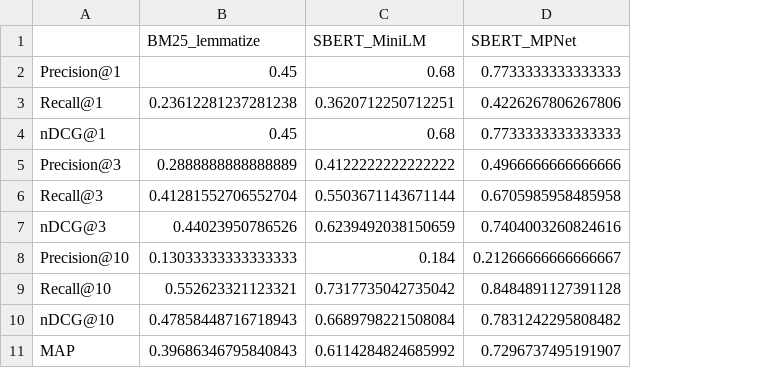
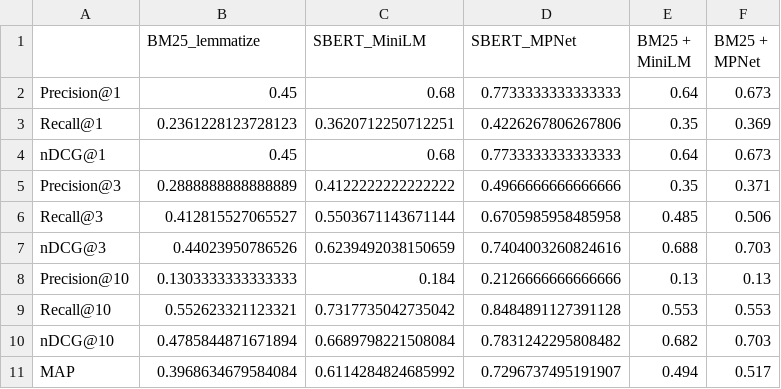
Before and after one commit to alexmoratar/TFM_QA_RAG, a CSV file: results/summary_metrics_models.csv, drawn as a sheet; the diff names each change by its address in the sheet, - before the commit and + after, or states it on an @@ line.

Commit message:
Modelos hibridos 2.0

```diff
--- a/results/summary_metrics_models.csv
+++ b/results/summary_metrics_models.csv
+column E (BM25 + MiniLM), rows 2-11: 0.64 | 0.35 | 0.64 | 0.35 | 0.485 | 0.688 | 0.13 | 0.553 | 0.682 | 0.494
+column F (BM25 + MPNet), rows 2-11: 0.673 | 0.369 | 0.673 | 0.371 | 0.506 | 0.703 | 0.13 | 0.553 | 0.703 | 0.517
-B3 (BM25_lemmatize): 0.23612281237281238
+B3 (BM25_lemmatize): 0.2361228123728123
-B6 (BM25_lemmatize): 0.41281552706552704
+B6 (BM25_lemmatize): 0.412815527065527
-B8 (BM25_lemmatize): 0.13033333333333333
+B8 (BM25_lemmatize): 0.1303333333333333
-D8 (SBERT_MPNet): 0.21266666666666667
+D8 (SBERT_MPNet): 0.2126666666666666
-B10 (BM25_lemmatize): 0.47858448716718943
+B10 (BM25_lemmatize): 0.4785844871671894
-B11 (BM25_lemmatize): 0.39686346795840843
+B11 (BM25_lemmatize): 0.3968634679584084
```
Also changed, not shown: 7 other files.
